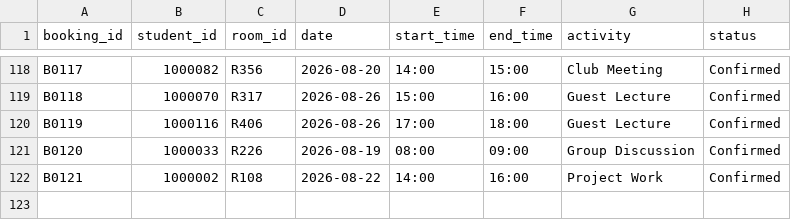
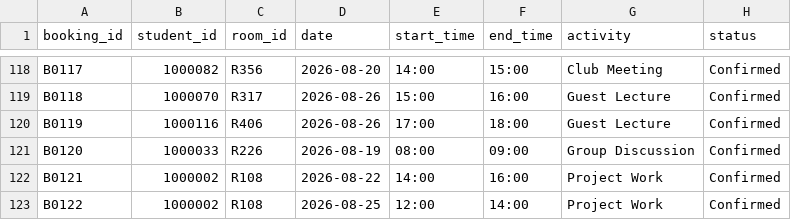
Before and after one commit to dimple-rathore/2582448, a CSV file: data/bookings.csv, drawn as a sheet; only a part is shown, gaps mark what is left out; the diff names each change by its address in the sheet, - before the commit and + after, or states it on an @@ line.

Commit message:
Update classroom booking records

```diff
--- a/data/bookings.csv
+++ b/data/bookings.csv
+row 123: B0122 | 1000002 | R108 | 2026-08-25 | 12:00 | 14:00 | Project Work | Confirmed
```
